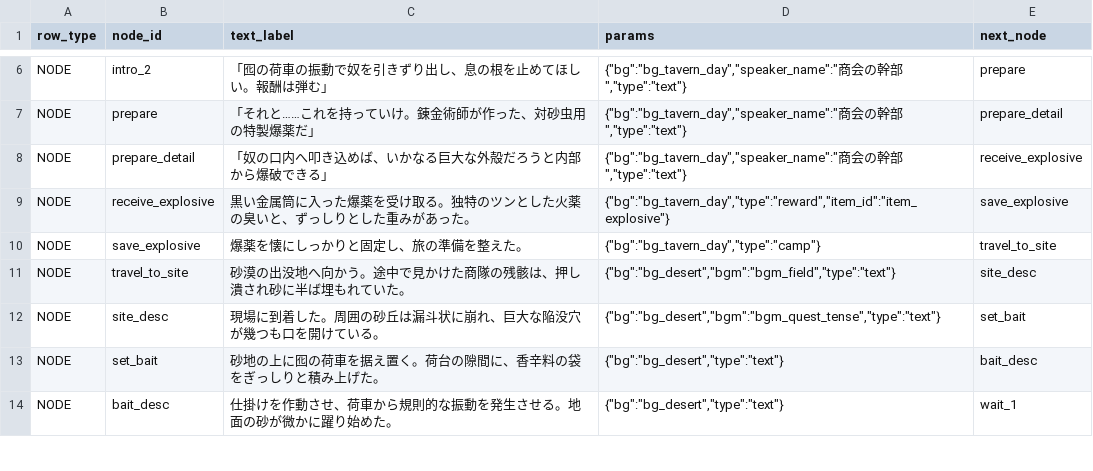
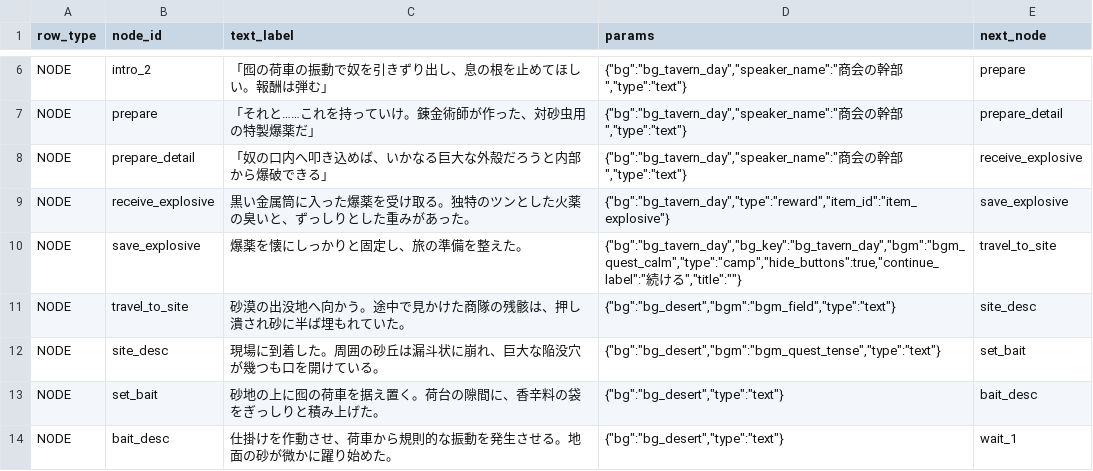
Before and after one commit to kiyoshikitamura/code-wirth-dawn, a CSV file: src/data/csv/scenarios/7023_qst_mar_sandworm.csv, drawn as a sheet; only a part is shown, gaps mark what is left out.

Commit message:
fix: customize camp node UI options and apply to sandworm explosive node

```diff
--- a/src/data/csv/scenarios/7023_qst_mar_sandworm.csv
+++ b/src/data/csv/scenarios/7023_qst_mar_sandworm.csv
@@ -9,3 +9,3 @@ NODE,prepare_detail,"「奴の口内へ叩き込めば、いかなる巨大な
 NODE,receive_explosive,"黒い金属筒に入った爆薬を受け取る。独特のツンとした火薬の臭いと、ずっしりとした重みがあった。","{""bg"":""bg_tavern_day"",""type"":""reward"",""item_id"":""item_explosive""}",save_explosive
-NODE,save_explosive,"爆薬を懐にしっかりと固定し、旅の準備を整えた。","{""bg"":""bg_tavern_day"",""type"":""camp""}",travel_to_site
+NODE,save_explosive,"爆薬を懐にしっかりと固定し、旅の準備を整えた。","{""bg"":""bg_tavern_day"",""bg_key"":""bg_tavern_day"",""bgm"":""bgm_quest_calm"",""type"":""camp"",""hide_buttons"":true,""continue_label"":""続ける"",""title"":""""}",travel_to_site
 NODE,travel_to_site,"砂漠の出没地へ向かう。途中で見かけた商隊の残骸は、押し潰され砂に半ば埋もれていた。","{""bg"":""bg_desert"",""bgm"":""bgm_field"",""type"":""text""}",site_desc
```
Also changed, not shown: 1 other file.
